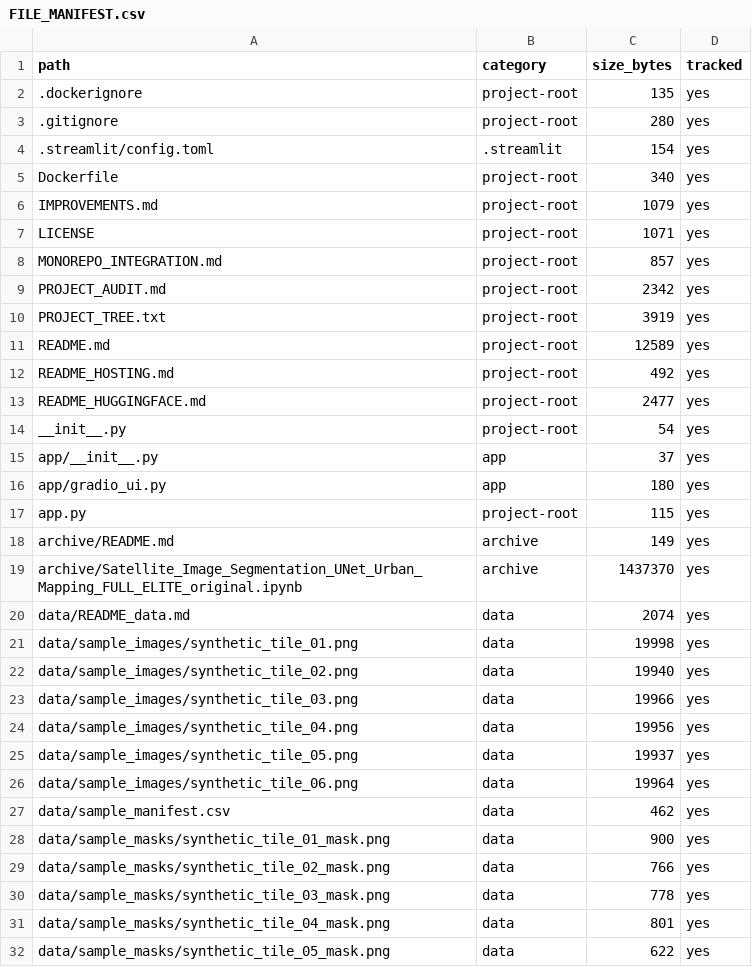
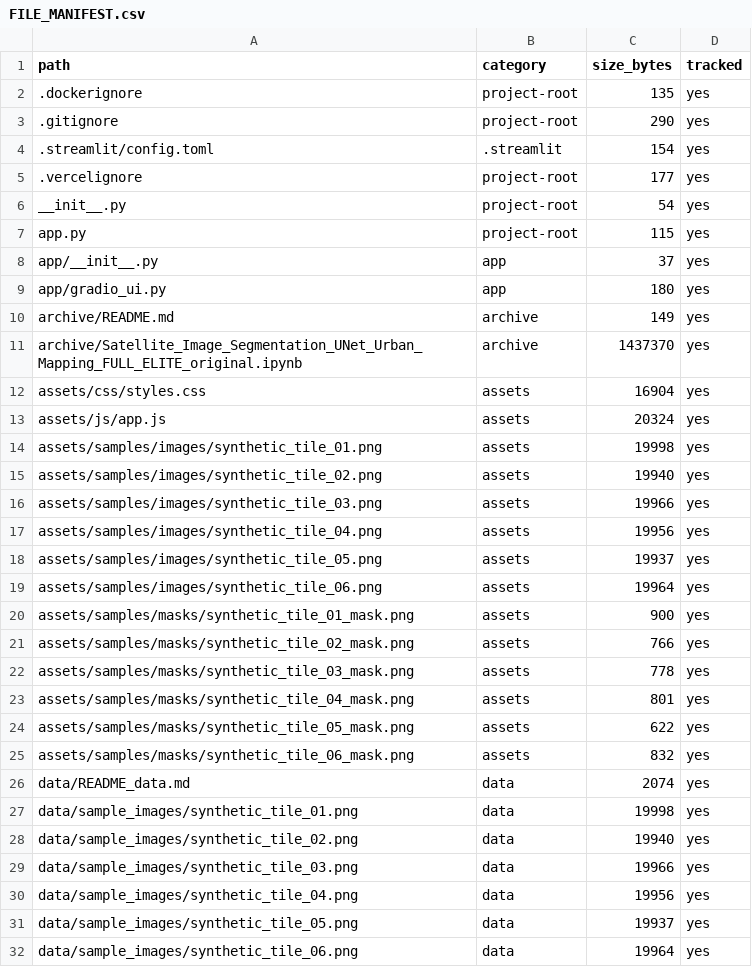
Before and after one commit to unit-mole/cnn-projects, a CSV file: 06-satellite-image-segmentation-unet/FILE_MANIFEST.csv, drawn as a sheet; only a part is shown; the shorter side is filled out with more unchanged rows; the diff covers the shown part only.

Commit message:
Add Vercel TensorFlow.js deployment for Project 06

```diff
--- a/06-satellite-image-segmentation-unet/FILE_MANIFEST.csv
+++ b/06-satellite-image-segmentation-unet/FILE_MANIFEST.csv
@@ -2,19 +2,25 @@ path,category,size_bytes,tracked
 .dockerignore,project-root,135,yes
-.gitignore,project-root,280,yes
+.gitignore,project-root,290,yes
 .streamlit/config.toml,.streamlit,154,yes
-Dockerfile,project-root,340,yes
-IMPROVEMENTS.md,project-root,1079,yes
-LICENSE,project-root,1071,yes
-MONOREPO_INTEGRATION.md,project-root,857,yes
-PROJECT_AUDIT.md,project-root,2342,yes
-PROJECT_TREE.txt,project-root,3919,yes
-README.md,project-root,12589,yes
-README_HOSTING.md,project-root,492,yes
-README_HUGGINGFACE.md,project-root,2477,yes
+.vercelignore,project-root,177,yes
 __init__.py,project-root,54,yes
+app.py,project-root,115,yes
 app/__init__.py,app,37,yes
 app/gradio_ui.py,app,180,yes
-app.py,project-root,115,yes
 archive/README.md,archive,149,yes
 archive/Satellite_Image_Segmentation_UNet_Urban_Mapping_FULL_ELITE_original.ipynb,archive,1437370,yes
+assets/css/styles.css,assets,16904,yes
+assets/js/app.js,assets,20324,yes
+assets/samples/images/synthetic_tile_01.png,assets,19998,yes
+assets/samples/images/synthetic_tile_02.png,assets,19940,yes
+assets/samples/images/synthetic_tile_03.png,assets,19966,yes
+assets/samples/images/synthetic_tile_04.png,assets,19956,yes
+assets/samples/images/synthetic_tile_05.png,assets,19937,yes
+assets/samples/images/synthetic_tile_06.png,assets,19964,yes
+assets/samples/masks/synthetic_tile_01_mask.png,assets,900,yes
+assets/samples/masks/synthetic_tile_02_mask.png,assets,766,yes
+assets/samples/masks/synthetic_tile_03_mask.png,assets,778,yes
+assets/samples/masks/synthetic_tile_04_mask.png,assets,801,yes
+assets/samples/masks/synthetic_tile_05_mask.png,assets,622,yes
+assets/samples/masks/synthetic_tile_06_mask.png,assets,832,yes
 data/README_data.md,data,2074,yes
```
Also changed, not shown: 20 added rows, 1 removed row, 2 moved rows and 4 edited cells elsewhere in this file, 41 other files.
